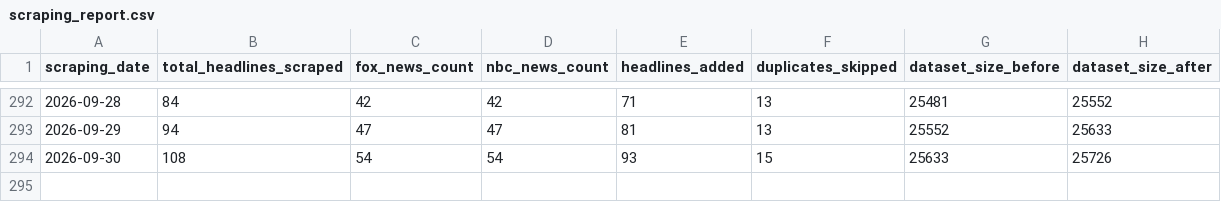
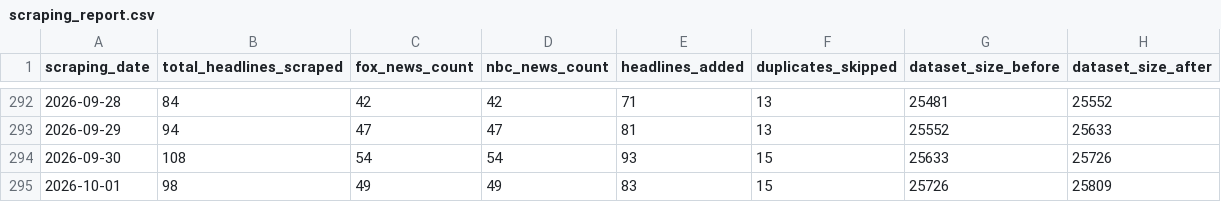
Before and after one commit to maya2816/fox-nbc-news-daily-headline-scraper, a CSV file: data/scraping_report.csv, drawn as a sheet; only a part is shown, gaps mark what is left out.

```diff
--- a/data/scraping_report.csv
+++ b/data/scraping_report.csv
@@ -294 +294,2 @@ scraping_date,total_headlines_scraped,fox_news_count,nbc_news_count,headlines_ad
 2026-09-30,108,54,54,93,15,25633,25726
+2026-10-01,98,49,49,83,15,25726,25809
```
Also changed, not shown: 1 other file.
